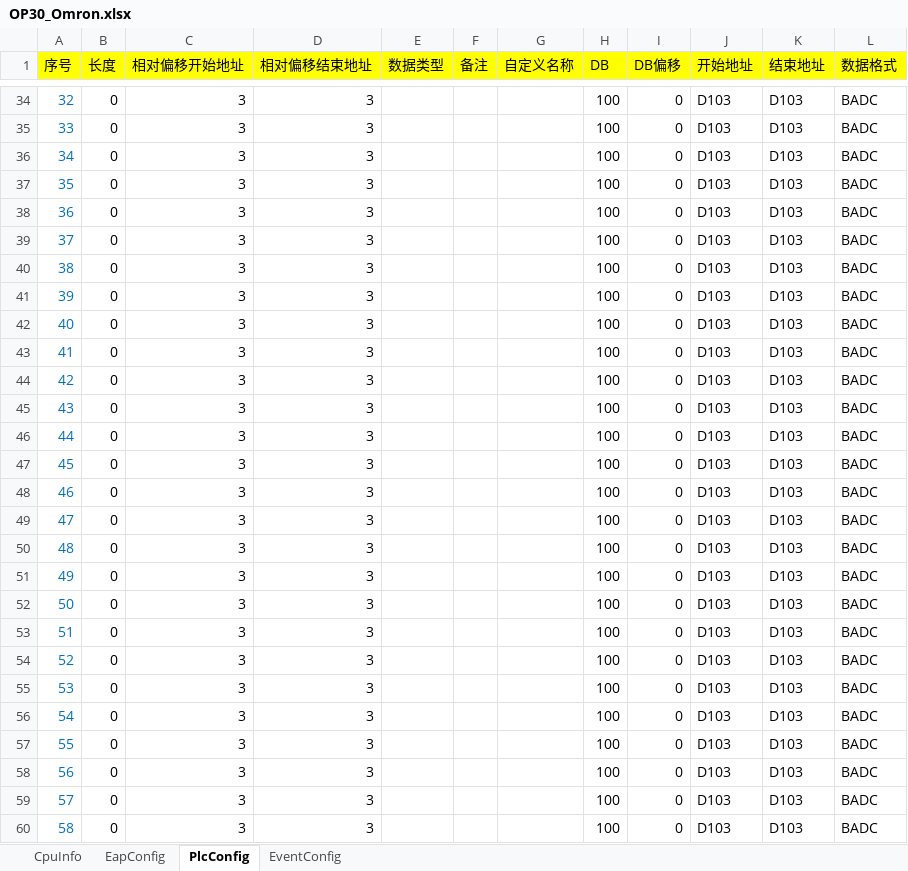
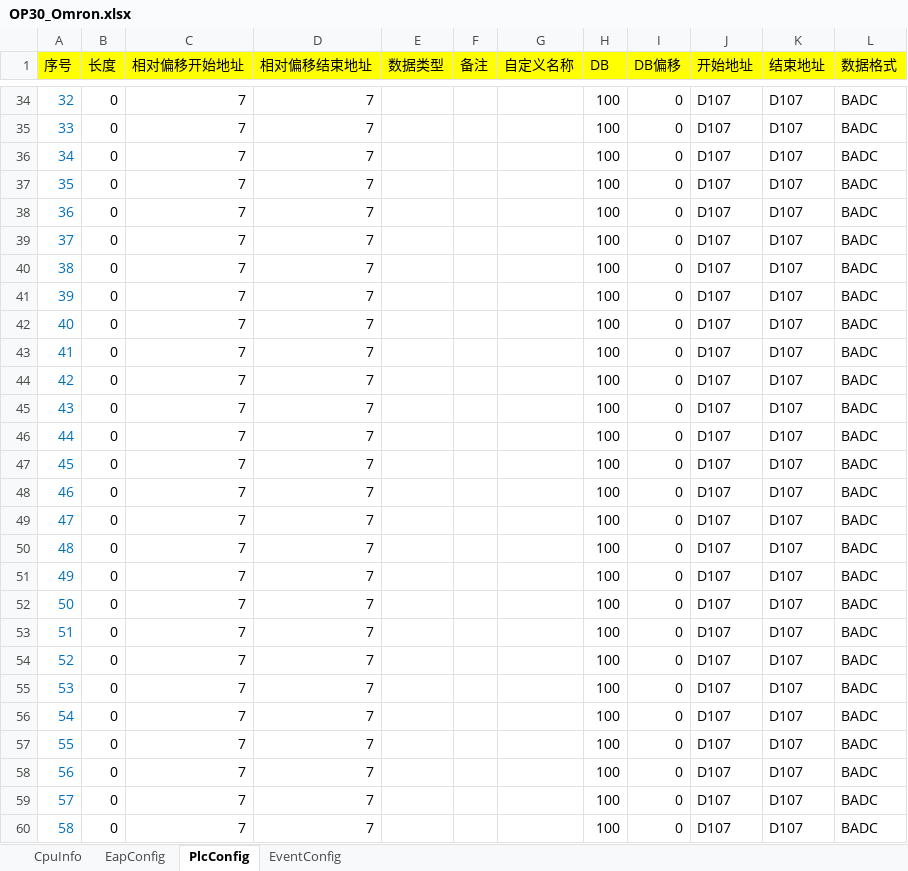
Before and after one commit to Leijunshiwoer/Avalonia.GetStartedApp, an Excel workbook: GetStartedApp/Assets/PLCs/OP30_Omron.xlsx, sheet PlcConfig, drawn as a sheet; only a part is shown, gaps mark what is left out; values as stored, in another font and other column widths than the file's, no borders; conditional formats not drawn; the diff covers the shown part only; the diff names each change by its address in the sheet, - before the commit and + after, or states it on an @@ line.

```diff
--- a/GetStartedApp/Assets/PLCs/OP30_Omron.xlsx (sheet PlcConfig)
+++ b/GetStartedApp/Assets/PLCs/OP30_Omron.xlsx (sheet PlcConfig)
-C34:C60 (相对偏移开始地址): 3
+C34:C60 (相对偏移开始地址): 7
-D34:D60 (相对偏移结束地址): 3
+D34:D60 (相对偏移结束地址): 7
-J34:J60 (开始地址): D103
+J34:J60 (开始地址): D107
-K34:K60 (结束地址): D103
+K34:K60 (结束地址): D107
```
Also changed, not shown: 671 edited cells elsewhere in this sheet, sheet EventConfig, 5 other files.
